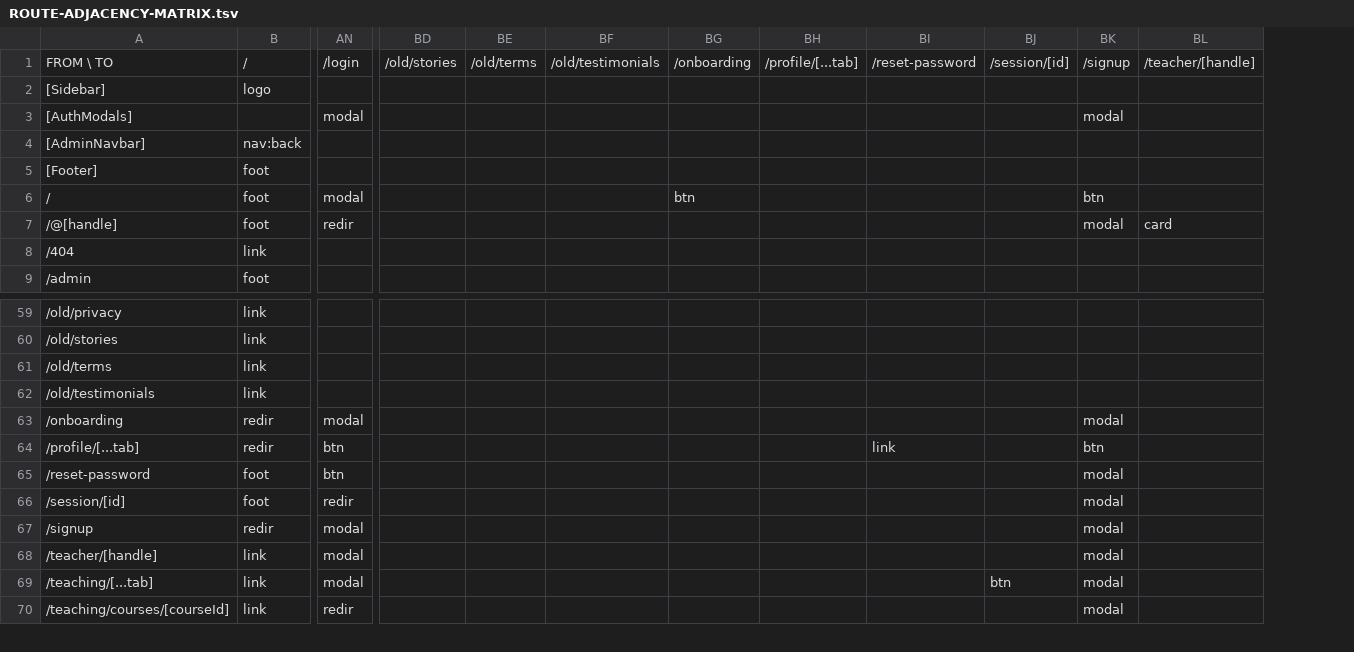
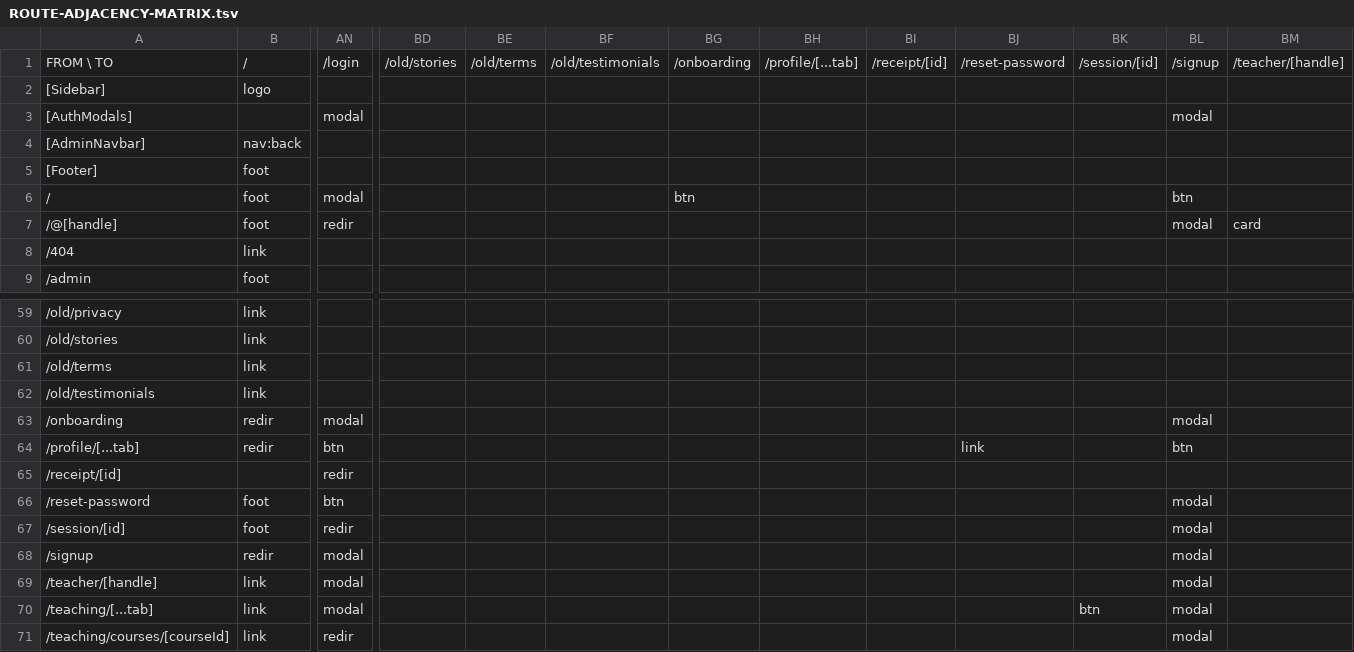
Before and after one commit to PeerloopLLC/peerloop-docs, a TSV file: docs/as-designed/ROUTE-ADJACENCY-MATRIX.tsv, drawn as a sheet; only a part is shown, gaps mark what is left out; rows hold the shown columns only; the diff names each change by its address in the sheet, - before the commit and + after, or states it on an @@ line.

```diff
--- a/docs/as-designed/ROUTE-ADJACENCY-MATRIX.tsv
+++ b/docs/as-designed/ROUTE-ADJACENCY-MATRIX.tsv
+column BI, row 1: /receipt/[id]
+row 65: /receipt/[id] |  | redir
```
Also changed, not shown: docs/as-designed/ROUTE-GRID-MAP.tsv, docs/as-designed/ROUTE-GRID-REFERENCE.tsv, 16 other files.
